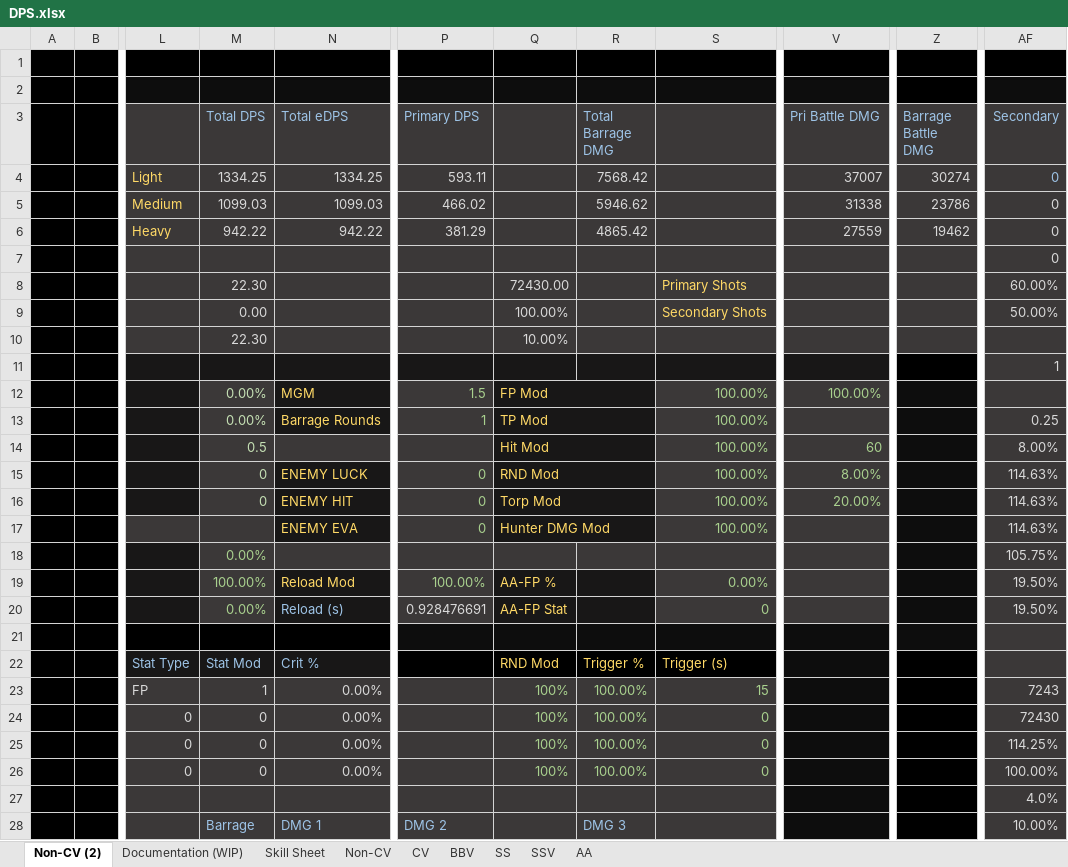
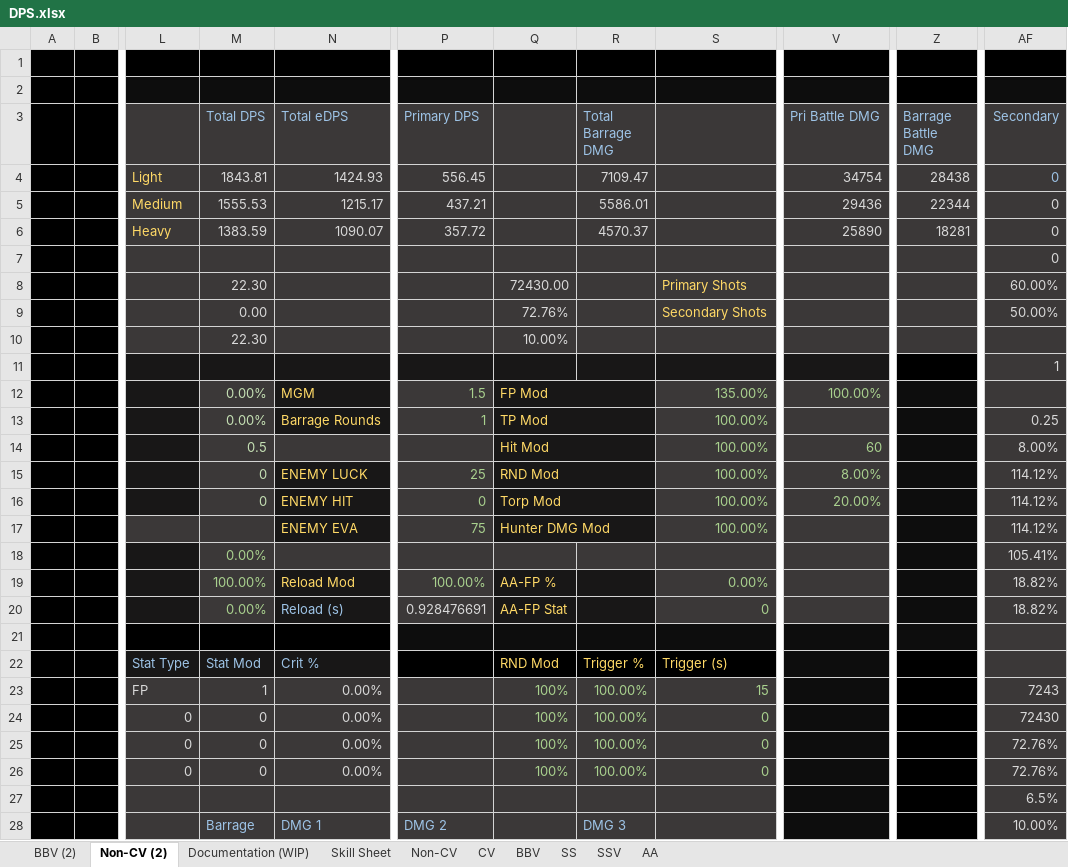
Before and after one commit to Enbayft/Random-AL-Stuff, an Excel workbook: DPS.xlsx, sheet Non-CV (2), drawn as a sheet; only a part is shown, gaps mark what is left out; values as stored, in another font and other column widths than the file's, no borders; charts and pictures not drawn; the diff covers the shown part only; the diff names each change by its address in the sheet, - before the commit and + after, or states it on an @@ line.

```diff
--- a/DPS.xlsx (sheet Non-CV (2))
+++ b/DPS.xlsx (sheet Non-CV (2))
+sheet tab: BBV (2)
-M4 (Total DPS): 1334.25
+M4 (Total DPS): 1843.81
-N4 (Total eDPS): 1334.25
+N4 (Total eDPS): 1424.93
-P4 (Primary DPS): 593.11
+P4 (Primary DPS): 556.45
-R4 (Total Barrage DMG): 7568.42
+R4 (Total Barrage DMG): 7109.47
-V4 (Pri Battle DMG): 37007
+V4 (Pri Battle DMG): 34754
-Z4 (Barrage Battle DMG): 30274
+Z4 (Barrage Battle DMG): 28438
-M5 (Total DPS): 1099.03
+M5 (Total DPS): 1555.53
-N5 (Total eDPS): 1099.03
+N5 (Total eDPS): 1215.17
-P5 (Primary DPS): 466.02
+P5 (Primary DPS): 437.21
-R5 (Total Barrage DMG): 5946.62
+R5 (Total Barrage DMG): 5586.01
-V5 (Pri Battle DMG): 31338
+V5 (Pri Battle DMG): 29436
-Z5 (Barrage Battle DMG): 23786
+Z5 (Barrage Battle DMG): 22344
-M6 (Total DPS): 942.22
+M6 (Total DPS): 1383.59
-N6 (Total eDPS): 942.22
+N6 (Total eDPS): 1090.07
-P6 (Primary DPS): 381.29
+P6 (Primary DPS): 357.72
-R6 (Total Barrage DMG): 4865.42
+R6 (Total Barrage DMG): 4570.37
-V6 (Pri Battle DMG): 27559
+V6 (Pri Battle DMG): 25890
-Z6 (Barrage Battle DMG): 19462
+Z6 (Barrage Battle DMG): 18281
-Q9: 100.00%
+Q9: 72.76%
-S12: 100.00%
+S12: 135.00%
-P15 (Primary DPS): 0
+P15 (Primary DPS): 25
-AF15:AF17 (Secondary): 114.63%
+AF15:AF17 (Secondary): 114.12%
-P17 (Primary DPS): 0
+P17 (Primary DPS): 75
-AF18 (Secondary): 105.75%
+AF18 (Secondary): 105.41%
-AF19:AF20 (Secondary): 19.50%
+AF19:AF20 (Secondary): 18.82%
-AF25 (Secondary): 114.25%
+AF25 (Secondary): 72.76%
-AF26 (Secondary): 100.00%
+AF26 (Secondary): 72.76%
-AF27 (Secondary): 4.0%
+AF27 (Secondary): 6.5%
```
Also changed, not shown: 29 edited cells elsewhere in this sheet, charts or pictures.
